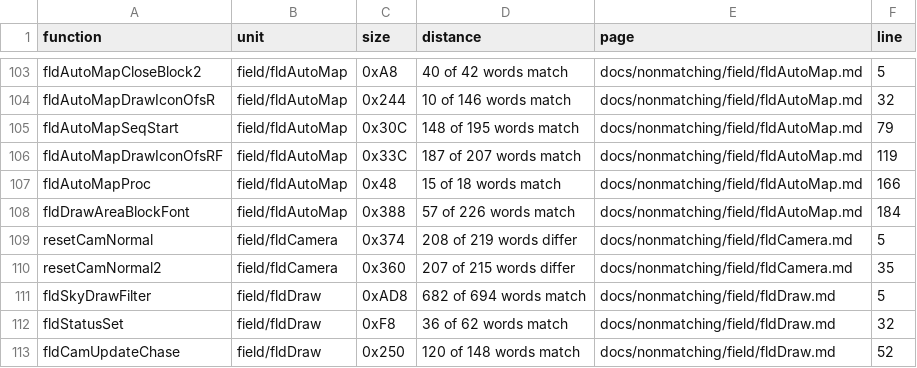
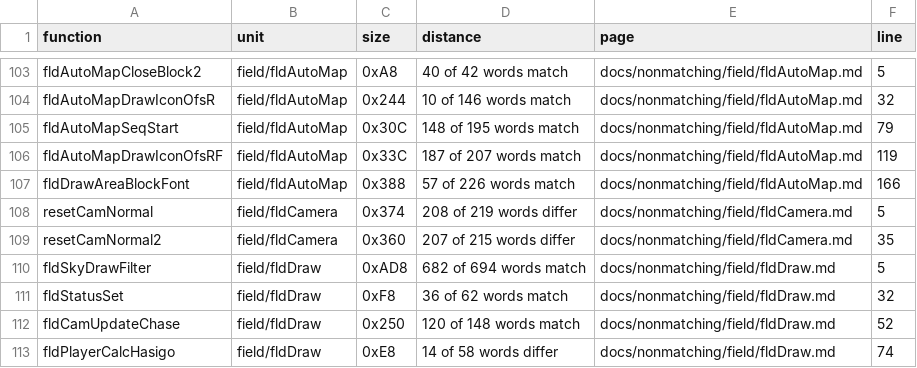
Before and after one commit to Megami-Decomps/smt3-decomp, a TSV file: docs/nonmatching/INDEX.tsv, drawn as a sheet; only a part is shown, gaps mark what is left out; the shorter side is filled out with more unchanged rows.

```diff
--- a/docs/nonmatching/INDEX.tsv
+++ b/docs/nonmatching/INDEX.tsv
@@ -106,4 +106,3 @@ fldAutoMapSeqStart	field/fldAutoMap	0x30C	148 of 195 words match	docs/nonmatchin
 fldAutoMapDrawIconOfsRF	field/fldAutoMap	0x33C	187 of 207 words match	docs/nonmatching/field/fldAutoMap.md	119
-fldAutoMapProc	field/fldAutoMap	0x48	15 of 18 words match	docs/nonmatching/field/fldAutoMap.md	166
-fldDrawAreaBlockFont	field/fldAutoMap	0x388	57 of 226 words match	docs/nonmatching/field/fldAutoMap.md	184
+fldDrawAreaBlockFont	field/fldAutoMap	0x388	57 of 226 words match	docs/nonmatching/field/fldAutoMap.md	166
 resetCamNormal	field/fldCamera	0x374	208 of 219 words differ	docs/nonmatching/field/fldCamera.md	5
```
Also changed, not shown: config/smt3/claims.tsv, 4 other files.
